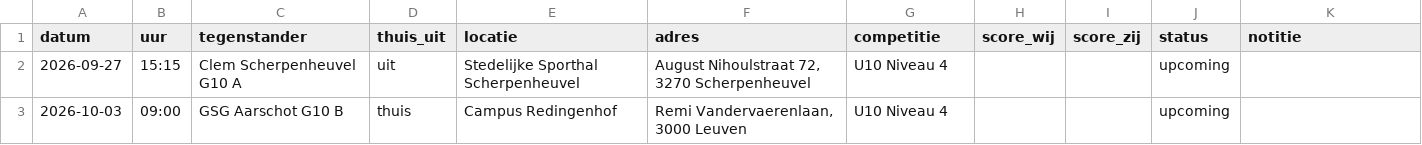
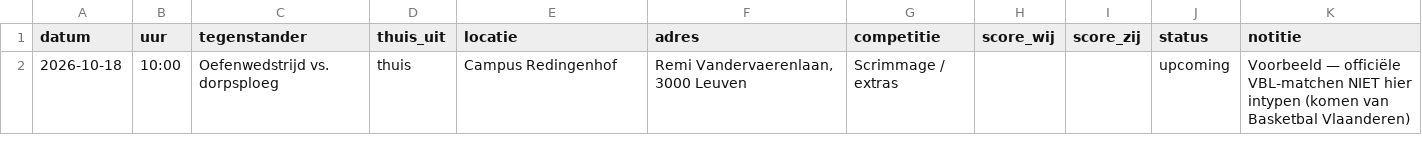
Before and after one commit to bartlens/leuven-bears-academy, a CSV file: sheet-templates/team-beheer/05_Matchen.csv, drawn as a sheet.

Commit message:
Wire VBL official matches + Spelers dropdown defaults
Official Basketbal Vlaanderen calendars are primary (mapped teams);
Beheer Matchen is extras-only. Ship sync script + generated snapshot,
Vite /api/vbl proxy, sessionStorage TTL, and Apps Script for Spelers
dropdowns defaulting to random.

```diff
--- a/sheet-templates/team-beheer/05_Matchen.csv
+++ b/sheet-templates/team-beheer/05_Matchen.csv
@@ -1,3 +1,2 @@
 datum,uur,tegenstander,thuis_uit,locatie,adres,competitie,score_wij,score_zij,status,notitie
-2026-09-27,15:15,Clem Scherpenheuvel G10 A,uit,Stedelijke Sporthal Scherpenheuvel,"August Nihoulstraat 72, 3270 Scherpenheuvel",U10 Niveau 4,,,upcoming,
-2026-10-03,09:00,GSG Aarschot G10 B,thuis,Campus Redingenhof,"Remi Vandervaerenlaan, 3000 Leuven",U10 Niveau 4,,,upcoming,
+2026-10-18,10:00,Oefenwedstrijd vs. dorpsploeg,thuis,Campus Redingenhof,"Remi Vandervaerenlaan, 3000 Leuven",Scrimmage / extras,,,upcoming,Voorbeeld — officiële VBL-matchen NIET hier intypen (komen van Basketbal Vlaanderen)
```
Also changed, not shown: sheet-templates/team-beheer/06_Spelers.csv, 14 other files.
